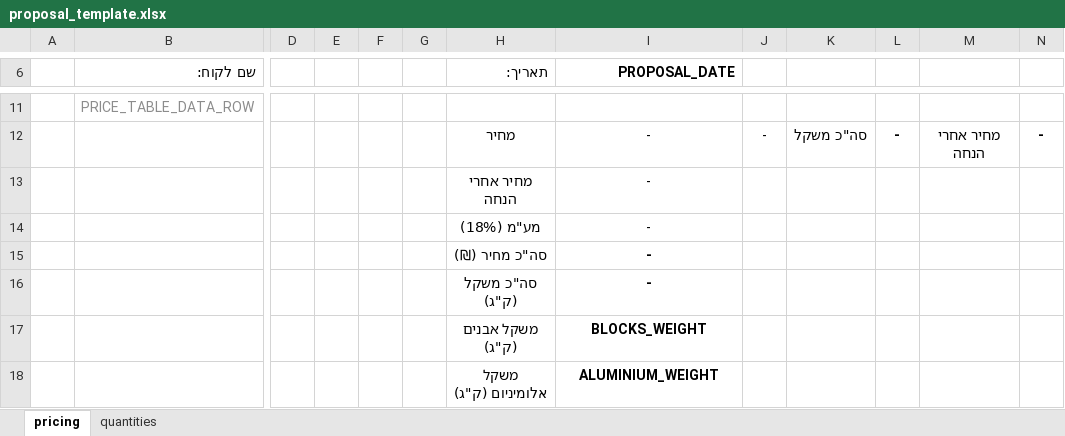
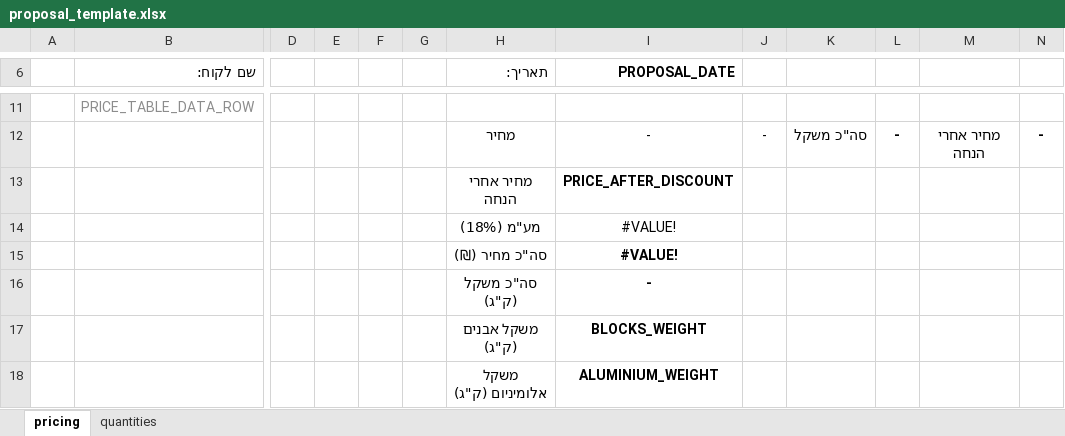
Before and after one commit to RevitalKremer/MyGreenPlanner, an Excel workbook: BE/mgp-service/app/templates/proposal_template.xlsx, sheet pricing, drawn as a sheet; only a part is shown, gaps mark what is left out; values as stored, in another font and other column widths than the file's, no borders; table styles not drawn; the diff names each change by its address in the sheet, - before the commit and + after, or states it on an @@ line.

```diff
--- a/BE/mgp-service/app/templates/proposal_template.xlsx (sheet pricing)
+++ b/BE/mgp-service/app/templates/proposal_template.xlsx (sheet pricing)
-I13 (PROPOSAL_DATE): -
+I13 (PROPOSAL_DATE): PRICE_AFTER_DISCOUNT
-I13 bold: off
+I13 bold: on
-I14:I15 (PROPOSAL_DATE): -
+I14:I15 (PROPOSAL_DATE): #VALUE!
```
Also changed, not shown: 8 other files.
